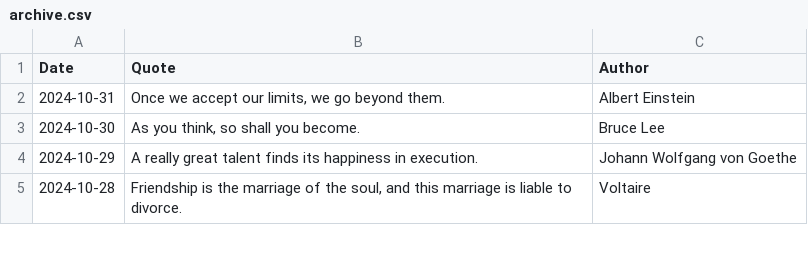
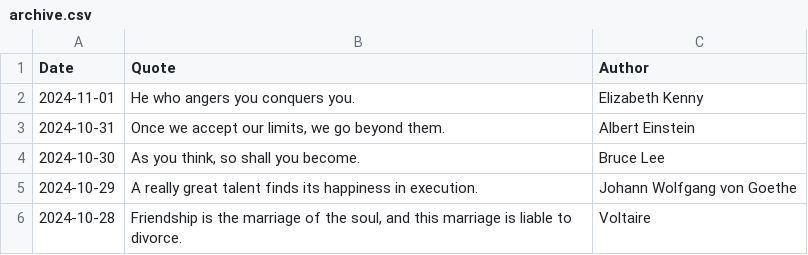
Before and after one commit to galwort/beautyisapattern, a CSV file: archive.csv, drawn as a sheet; only a part is shown.

```diff
--- a/archive.csv
+++ b/archive.csv
@@ -1,2 +1,3 @@
 Date,Quote,Author
+"2024-11-01","He who angers you conquers you.","Elizabeth Kenny"
 "2024-10-31","Once we accept our limits, we go beyond them.","Albert Einstein"
```
Also changed, not shown: 2 other files.
